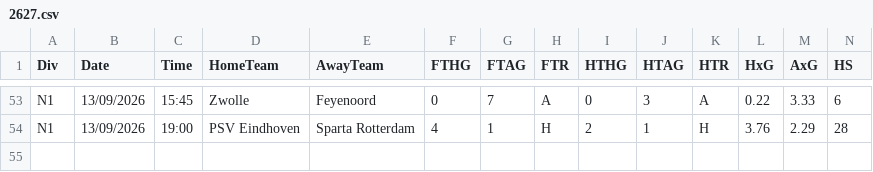
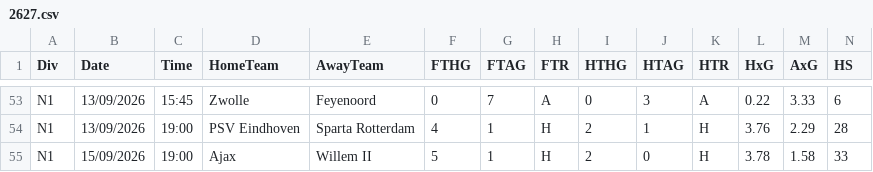
Before and after one commit to GKHNKMR/Football-TG05, a CSV file: data/football-data/N1/2627.csv, drawn as a sheet; only a part is shown, gaps mark what is left out; rows hold the shown columns only; the diff names each change by its address in the sheet, - before the commit and + after, or states it on an @@ line.

```diff
--- a/data/football-data/N1/2627.csv
+++ b/data/football-data/N1/2627.csv
+row 55: N1 | 15/09/2026 | 19:00 | Ajax | Willem II | 5 | 1 | H | 2 | 0 | H | 3.78 | 1.58 | 33
```
Also changed, not shown: data/football-data/E1/2627.csv, data/football-data/SP1/2627.csv, 7 other files.
